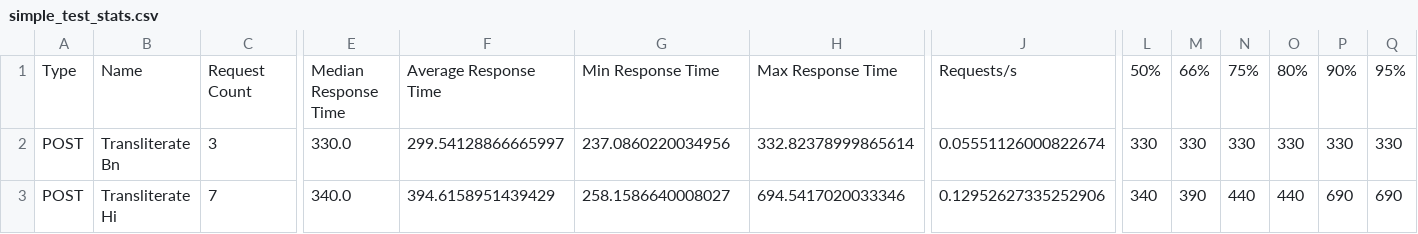
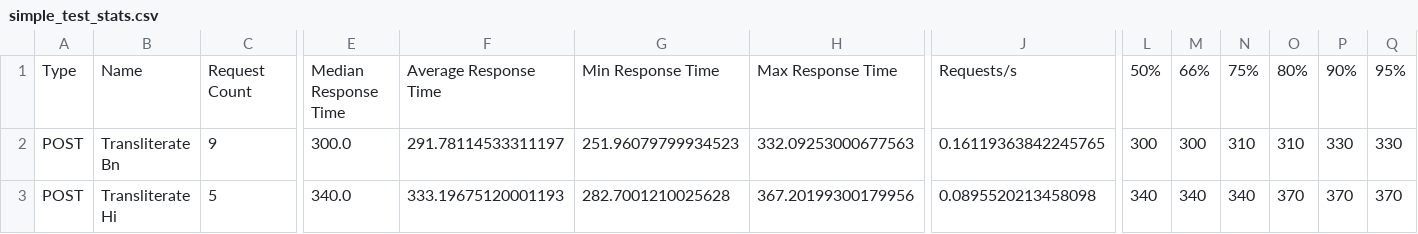
Before and after one commit to justAbhinav/Sarvam_AI_API_Load_testing, a CSV file: dashboard/simple_test_stats.csv, drawn as a sheet; only a part is shown, gaps mark what is left out; the diff covers the shown part only; the diff names each change by its address in the sheet, - before the commit and + after, or states it on an @@ line.

```diff
--- a/dashboard/simple_test_stats.csv
+++ b/dashboard/simple_test_stats.csv
-C2: 3
+C2: 9
-E2: 330.0
+E2: 300.0
-F2: 299.54128866665997
+F2: 291.78114533311197
-G2: 237.0860220034956
+G2: 251.96079799934523
-H2: 332.82378999865614
+H2: 332.09253000677563
-J2: 0.05551126000822674
+J2: 0.16119363842245765
-L2: 330
+L2: 300
-M2: 330
+M2: 300
-N2: 330
+N2: 310
-O2: 330
+O2: 310
-C3: 7
+C3: 5
-F3: 394.6158951439429
+F3: 333.19675120001193
-G3: 258.1586640008027
+G3: 282.7001210025628
-H3: 694.5417020033346
+H3: 367.20199300179956
-J3: 0.12952627335252906
+J3: 0.0895520213458098
-M3: 390
+M3: 340
-N3: 440
+N3: 340
-O3: 440
+O3: 370
-P3: 690
+P3: 370
-Q3: 690
+Q3: 370
```
Also changed, not shown: 39 edited cells elsewhere in this file, dashboard/simple_test_stats_history.csv, 3 other files.
